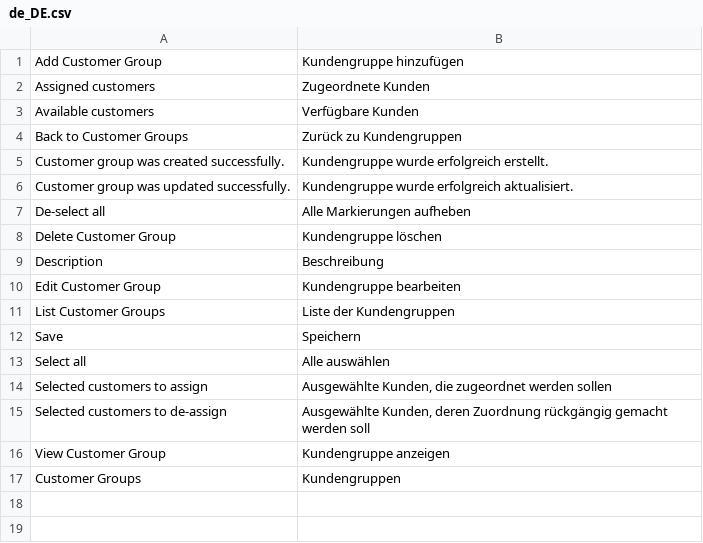
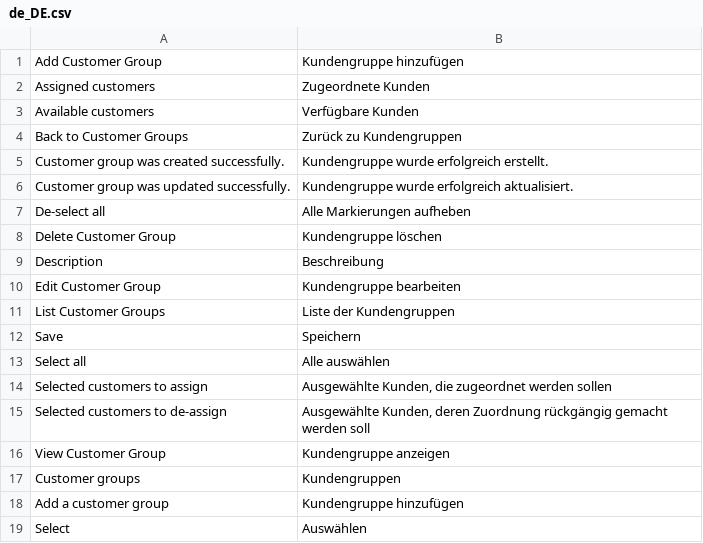
Before and after one commit to spryker/customer-group, a CSV file: data/translation/Zed/de_DE.csv, drawn as a sheet.

Commit message:
PS-9975 Partially added translations

```diff
--- a/data/translation/Zed/de_DE.csv
+++ b/data/translation/Zed/de_DE.csv
@@ -16,2 +16,4 @@ Save,Speichern
 "View Customer Group","Kundengruppe anzeigen"
-"Customer Groups",Kundengruppen
+"Customer groups",Kundengruppen
+"Add a customer group","Kundengruppe hinzufügen"
+Select,Auswählen
```
Also changed, not shown: data/translation/Zed/en_US.csv.
